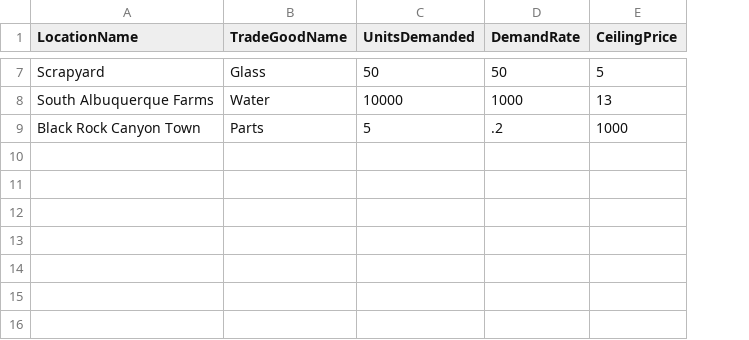
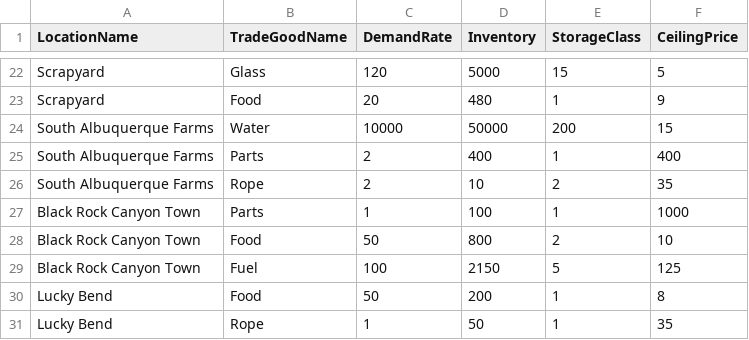
Before and after one commit to OstaraGame/OstaraEconomy, a CSV file: src/main/resources/TradeGoodDemands.csv, drawn as a sheet; only a part is shown, gaps mark what is left out; removed rows and columns are numbered as before the commit, all else as after; the diff covers the shown part only; the diff names each change by its address in the sheet, - before the commit and + after, or states it on an @@ line.

Commit message:
Get rid of most uses of Float and instead use Int to prevent floating point math errors and fractional amounts of cargo being left around. Fixed issue with traders buying goods for more than the value of the known delivery price, and added a master negotiator trait that can get a discount. Speed up the simulation, and added a bunch more goods.

```diff
--- a/src/main/resources/TradeGoodDemands.csv
+++ b/src/main/resources/TradeGoodDemands.csv
-column C (UnitsDemanded), rows 7-9: 50 | 10000 | 5
+column D (Inventory), row 22: 5000; row 24: 50000; row 27: 100
+column E (StorageClass), row 22: 15; row 24: 200; row 27: 1
-C22 (DemandRate): 50
+C22 (DemandRate): 120
+row 23: Scrapyard | Food | 20 | 480 | 1 | 9
-C24 (DemandRate): 1000
+C24 (DemandRate): 10000
-F24 (CeilingPrice): 13
+F24 (CeilingPrice): 15
+row 25: South Albuquerque Farms | Parts | 2 | 400 | 1 | 400
+row 26: South Albuquerque Farms | Rope | 2 | 10 | 2 | 35
-C27 (DemandRate): .2
+C27 (DemandRate): 1
+row 28: Black Rock Canyon Town | Food | 50 | 800 | 2 | 10
+row 29: Black Rock Canyon Town | Fuel | 100 | 2150 | 5 | 125
+row 30: Lucky Bend | Food | 50 | 200 | 1 | 8
+row 31: Lucky Bend | Rope | 1 | 50 | 1 | 35
```
Also changed, not shown: 15 added rows and 8 edited cells elsewhere in this file, src/main/resources/TradeGoodSupply.csv, src/main/resources/TradeGoods.csv, 10 other files.
